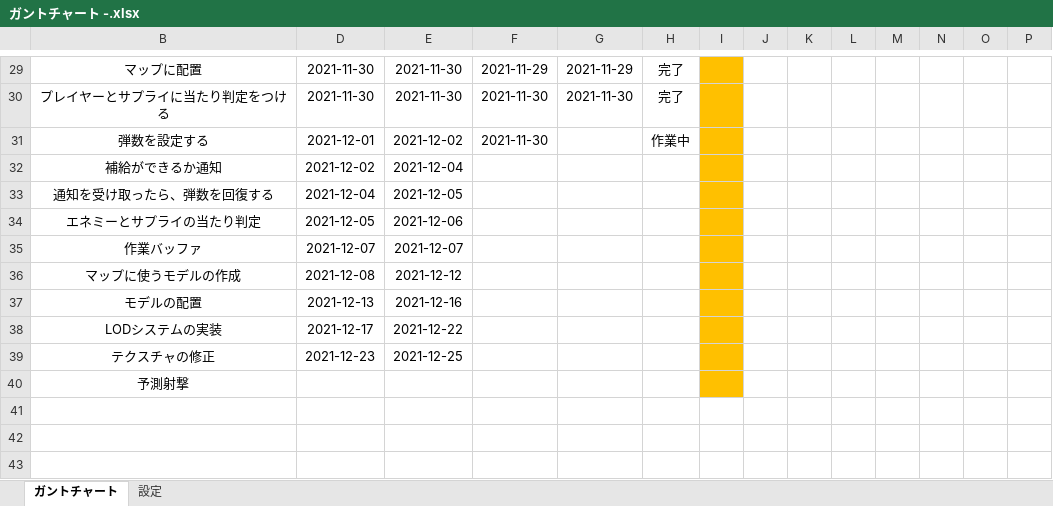
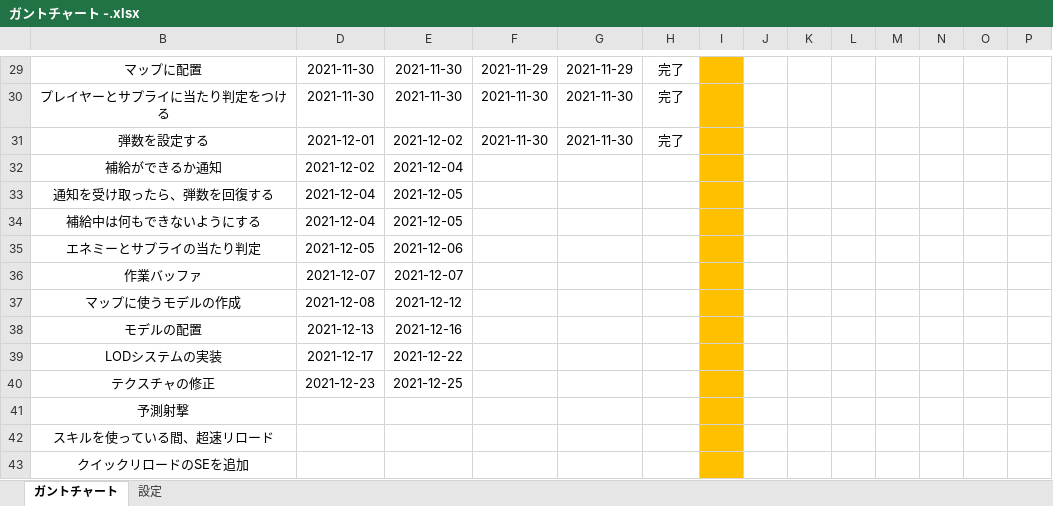
Before and after one commit to chinpanGX/DirectX11_PanzerActionGame, an Excel workbook: ガントチャート -.xlsx, sheet ガントチャート, drawn as a sheet; only a part is shown, gaps mark what is left out; values as stored, in another font and other column widths than the file's, no borders; conditional formats not drawn; rows hold the shown columns only; the diff names each change by its address in the sheet, - before the commit and + after, or states it on an @@ line.

```diff
--- a/ガントチャート -.xlsx (sheet ガントチャート)
+++ b/ガントチャート -.xlsx (sheet ガントチャート)
-G31: (empty)
+G31: 2021-11-30
-H31: 作業中
+H31: 完了
+row 34: 補給中は何もできないようにする | 2021-12-04 | 2021-12-05
+row 42: スキルを使っている間、超速リロード
+row 43: クイックリロードのSEを追加
```
Also changed, not shown: 18 other files.
